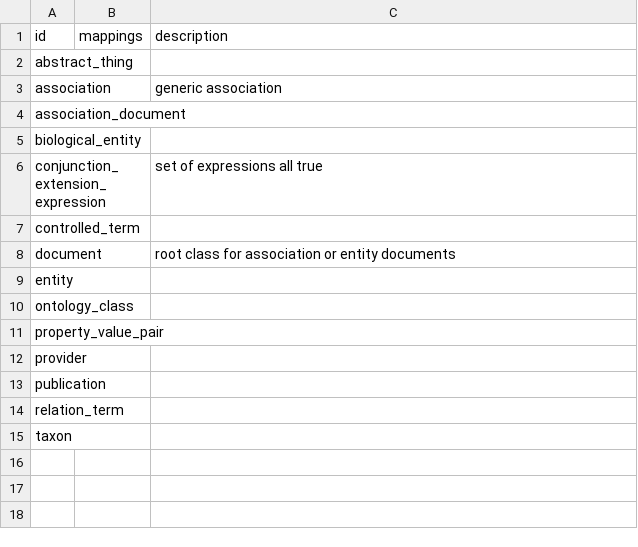
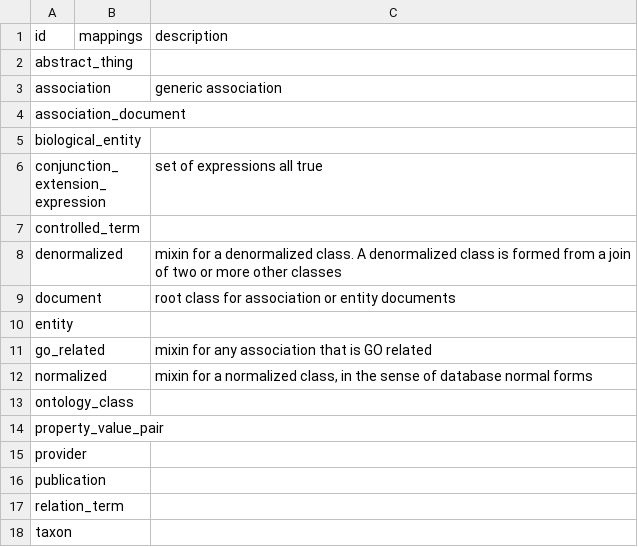
Before and after one commit to biodatamodels/ontology-associations, a CSV file: csv/association.csv, drawn as a sheet; the diff names each change by its address in the sheet, - before the commit and + after, or states it on an @@ line.

```diff
--- a/csv/association.csv
+++ b/csv/association.csv
+row 8: denormalized |  | mixin for a denormalized class. A denormalized class is formed from a join of two or more other classes
+row 11: go_related |  | mixin for any association that is GO related
+row 12: normalized |  | mixin for a normalized class, in the sense of database normal forms
```
Also changed, not shown: csv/gaf.csv, csv/gpad.csv, 23 other files.
